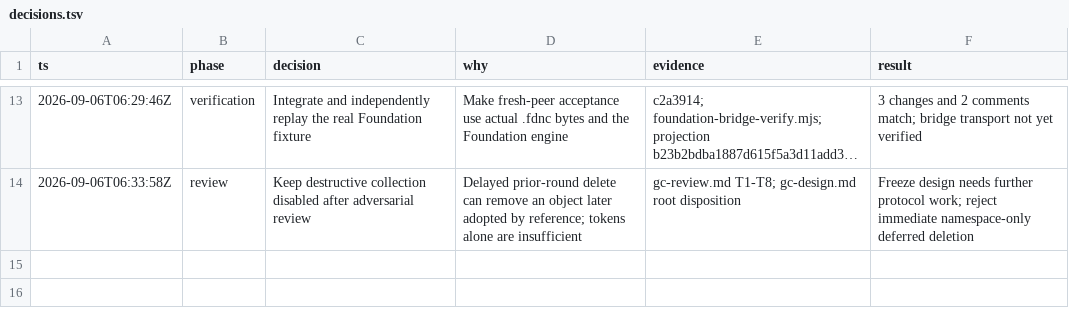
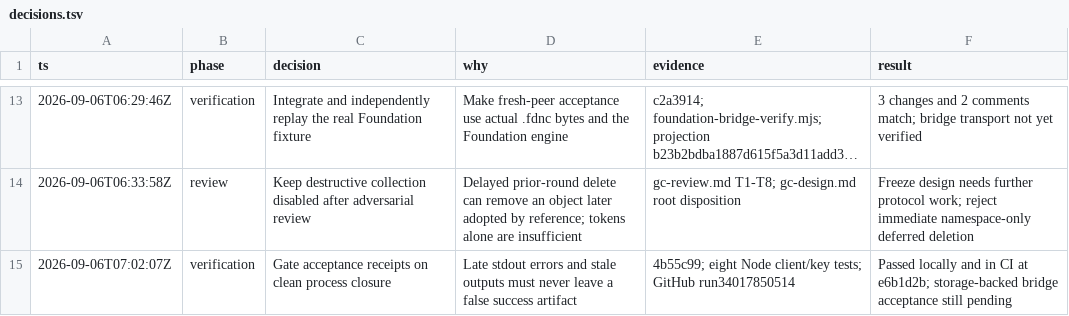
Before and after one commit to honeybeehq/comb, a TSV file: docs/implementation/reliable-log/decisions.tsv, drawn as a sheet; only a part is shown, gaps mark what is left out; long unchanged cells end in …; the diff names each change by its address in the sheet, - before the commit and + after, or states it on an @@ line.

Commit message:
docs: record acceptance verification and pending storage review

```diff
--- a/docs/implementation/reliable-log/decisions.tsv
+++ b/docs/implementation/reliable-log/decisions.tsv
+row 15: 2026-09-06T07:02:07Z | verification | Gate acceptance receipts on clean process closure | Late stdout errors and stale outputs must never leave a false success artifact | 4b55c99; eight Node client/key tests; GitHub run34017850514 | Passed locally and in CI at e6b1d2b; storage-backed bridge acceptance still pending
```
Also changed, not shown: 1 other file.
